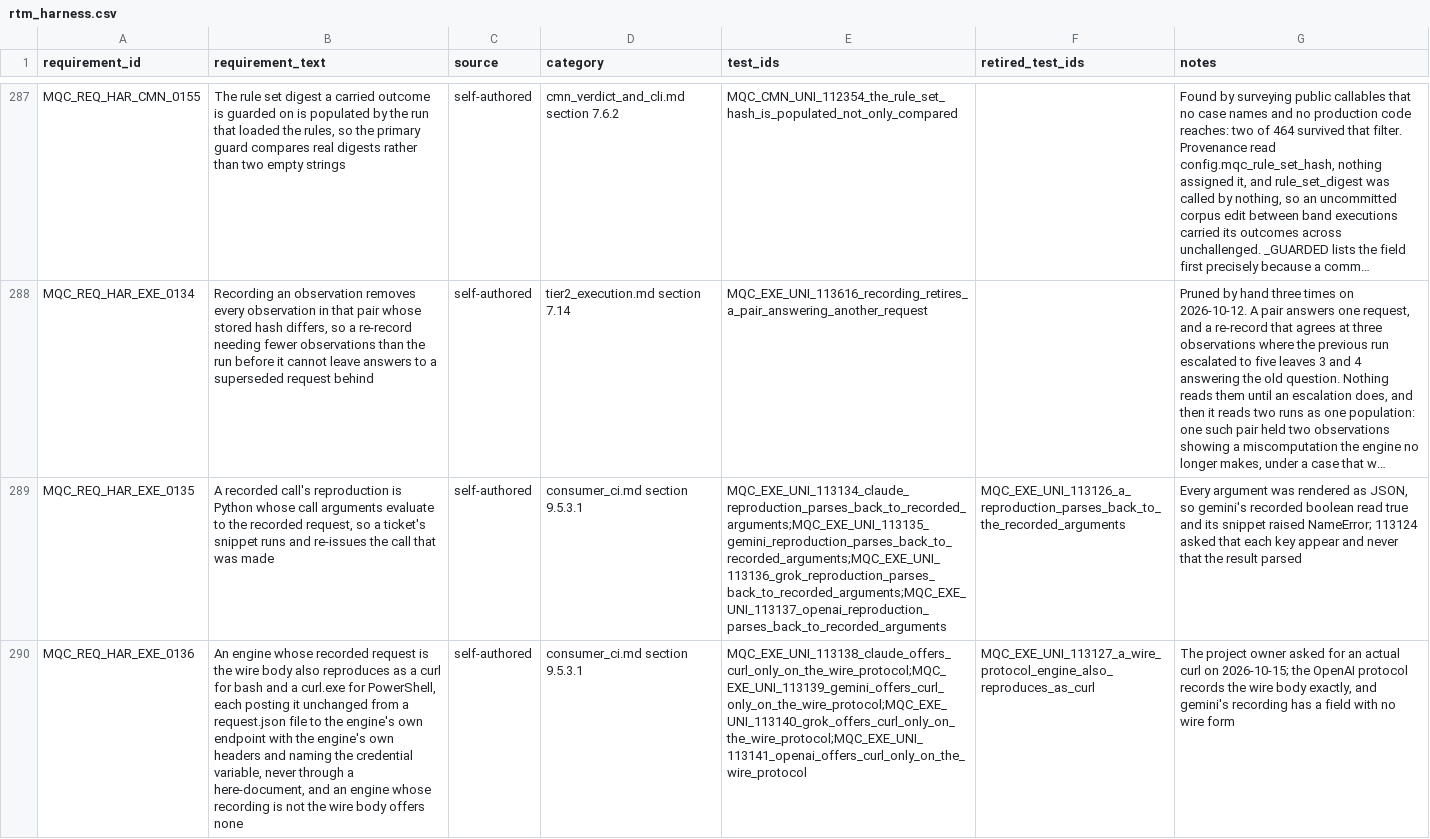
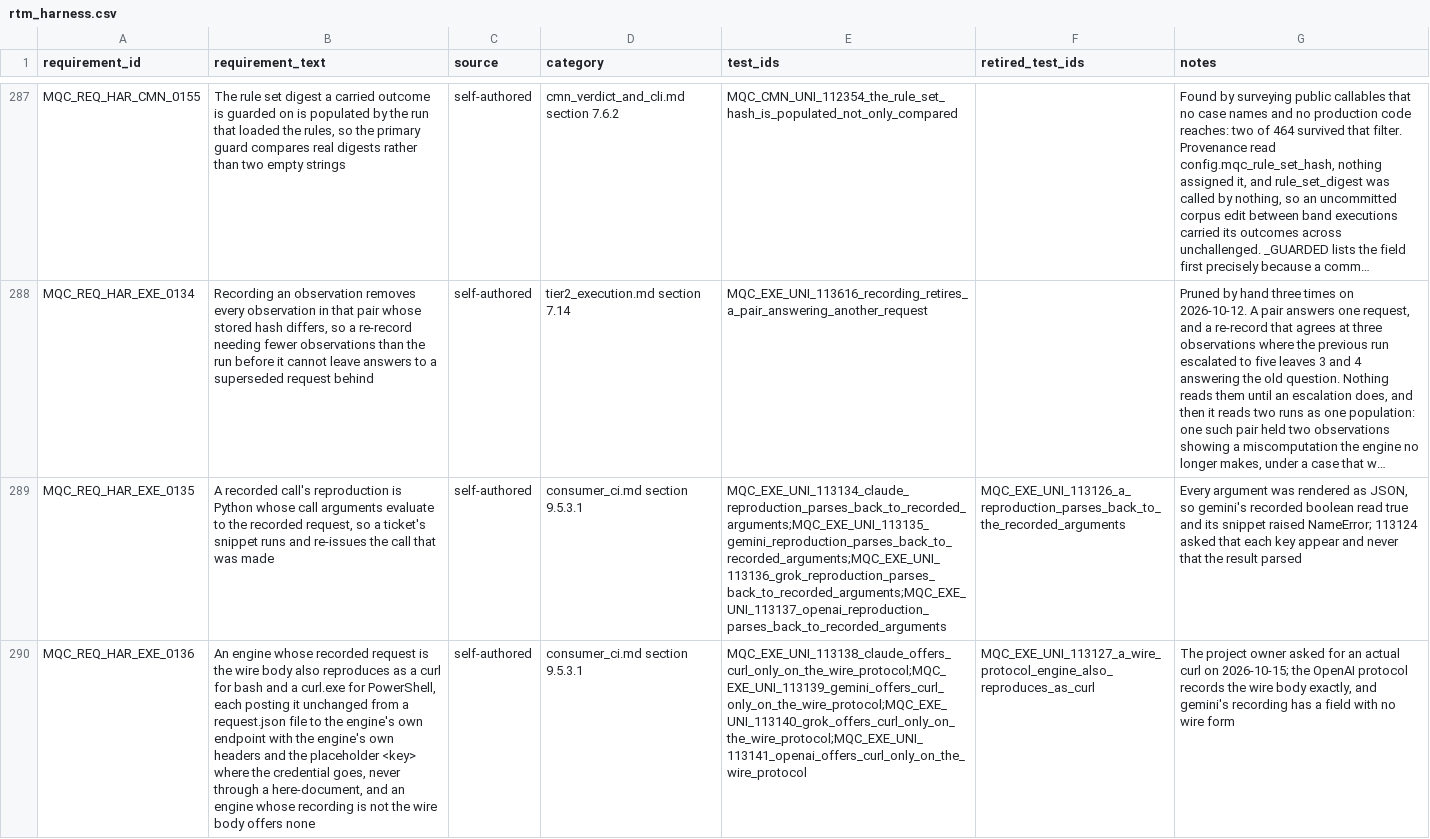
Before and after one commit to apolskiy/AP-Harness-QC, a CSV file: docs/testing/rtm_harness.csv, drawn as a sheet; only a part is shown, gaps mark what is left out; long unchanged cells end in …; the diff covers the shown part only; the diff names each change by its address in the sheet, - before the commit and + after, or states it on an @@ line.

Commit message:
Reproductions carried <key> for the reader's key, and a precondition marked passw exited 3
A ticket's reproduction is what a vendor copies to see the problem, so it
became the call itself. KEY_PLACEHOLDER in execution/adapters/base.py is
<key>; reproduction_curl fills every header with it in bash and PowerShell,
and the claude, gemini and openai SDK clients take api_key="<key>". Nothing
reads the environment, so no credential can reach a ticket (EXE_0136,
EXE_0137; cases 113130-113133 and 113138-113145 failed first).

passw describes a model that corrected itself, so a precondition reports
pass or fail only. cmn.passw.refuse_precondition_warnings reads the passing
reports at session end and, for each UNI or SYS report marked passw, logs
QC_HARNESS_PRECONDITION_WARNED and sets exit 3. Graded passw is unchanged.
The code was registered in cmn/registries.py and taxonomy section 6, the
design is taxonomy section 5.1.2.1, MQC_REQ_HAR_CMN_0245 traces
MQC_CMN_UNI_112442, and conftest.py calls the refusal. 112442 failed first
against a stub returning 0: the precondition run exited 0.

The README moved to 1080 cases and 414 requirements, and DESIGN.md to 483
cases for cmn_verdict_and_cli.md.

```diff
--- a/docs/testing/rtm_harness.csv
+++ b/docs/testing/rtm_harness.csv
-B290 (requirement_text): …headers and naming the credential variable, never through…
+B290 (requirement_text): …headers and the placeholder <key> where the credential goes, never through…
```
Also changed, not shown: 1 added row and 1 edited cell elsewhere in this file, 18 other files.
